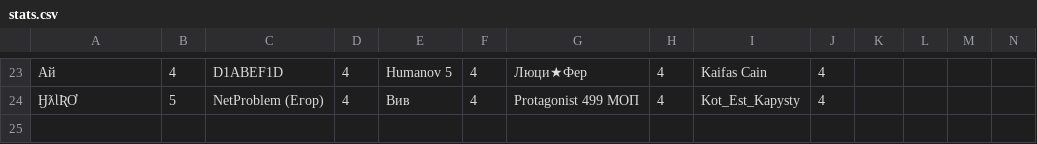
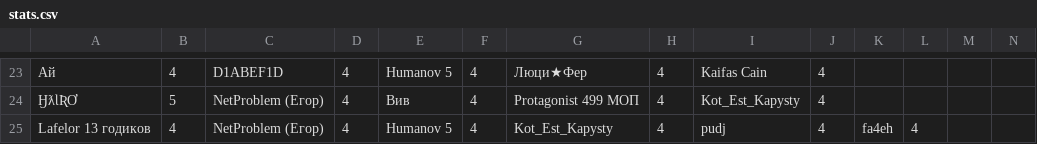
Before and after one commit to zzzRobottzzz/dnd-stats, a CSV file: stats.csv, drawn as a sheet; only a part is shown, gaps mark what is left out; rows hold the shown columns only; the diff names each change by its address in the sheet, - before the commit and + after, or states it on an @@ line.

Commit message:
Update statistics

```diff
--- a/stats.csv
+++ b/stats.csv
+row 25: Lafelor 13 годиков | 4 | NetProblem (Егор) | 4 | Humanov 5 | 4 | Kot_Est_Kapysty | 4 | pudj | 4 | fa4eh | 4
```
